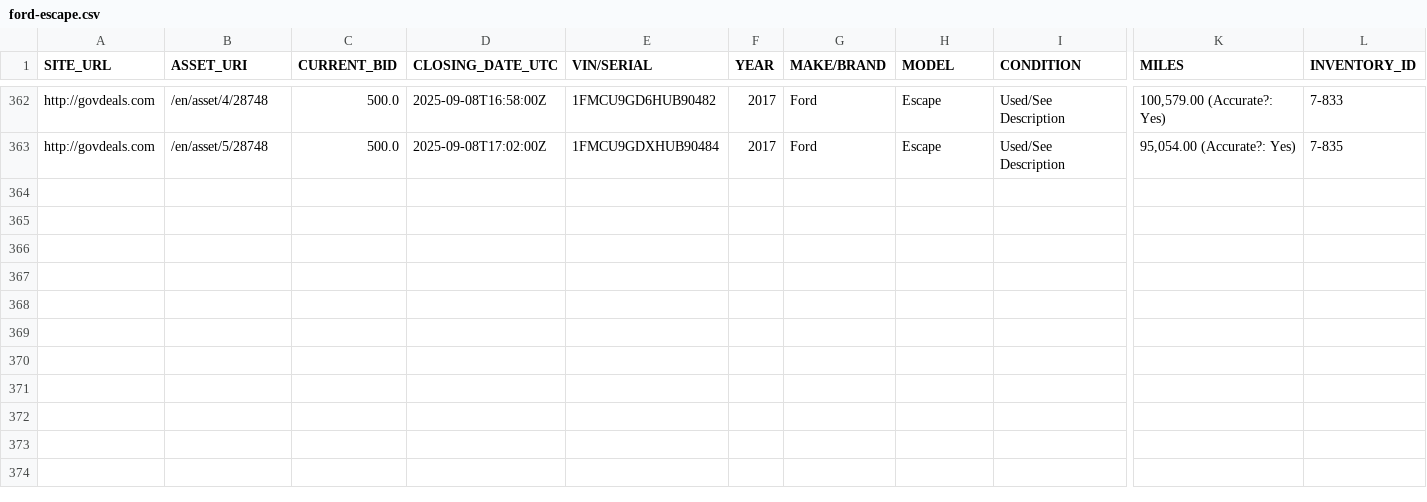
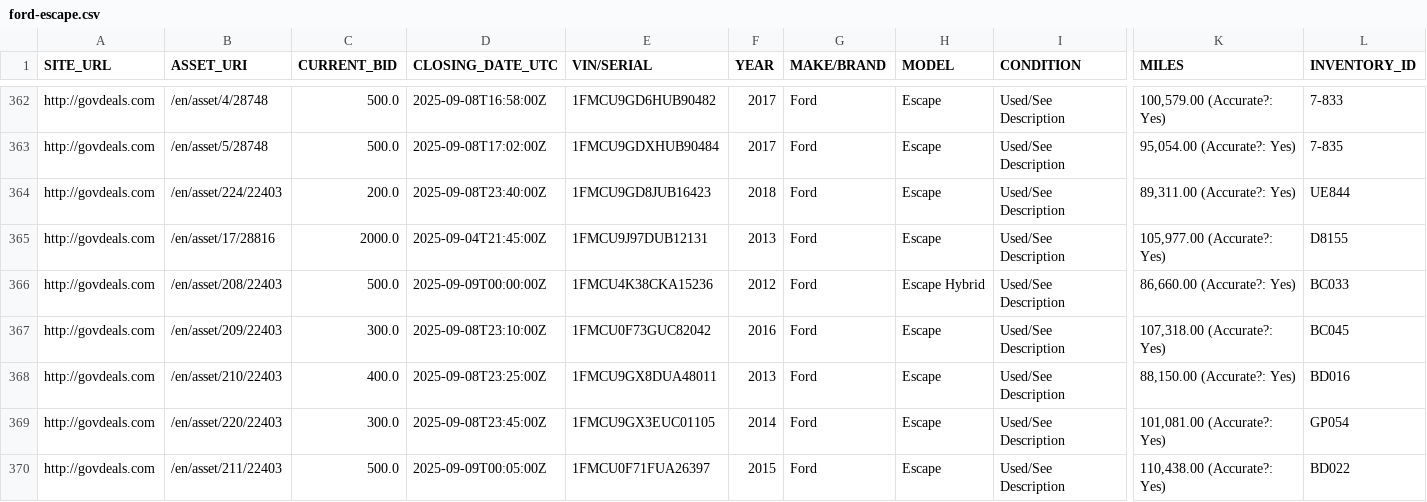
Before and after one commit to mark-toma/scrape-auction, a CSV file: ford-escape.csv, drawn as a sheet; only a part is shown, gaps mark what is left out; rows hold the shown columns only; the diff names each change by its address in the sheet, - before the commit and + after, or states it on an @@ line.

```diff
--- a/ford-escape.csv
+++ b/ford-escape.csv
+row 364: http://govdeals.com | /en/asset/224/22403 | 200.0 | 2025-09-08T23:40:00Z | 1FMCU9GD8JUB16423 | 2018 | Ford | Escape | Used/See Description | 89,311.00 (Accurate?: Yes) | UE844
+row 365: http://govdeals.com | /en/asset/17/28816 | 2000.0 | 2025-09-04T21:45:00Z | 1FMCU9J97DUB12131 | 2013 | Ford | Escape | Used/See Description | 105,977.00 (Accurate?: Yes) | D8155
+row 366: http://govdeals.com | /en/asset/208/22403 | 500.0 | 2025-09-09T00:00:00Z | 1FMCU4K38CKA15236 | 2012 | Ford | Escape Hybrid | Used/See Description | 86,660.00 (Accurate?: Yes) | BC033
+row 367: http://govdeals.com | /en/asset/209/22403 | 300.0 | 2025-09-08T23:10:00Z | 1FMCU0F73GUC82042 | 2016 | Ford | Escape | Used/See Description | 107,318.00 (Accurate?: Yes) | BC045
+row 368: http://govdeals.com | /en/asset/210/22403 | 400.0 | 2025-09-08T23:25:00Z | 1FMCU9GX8DUA48011 | 2013 | Ford | Escape | Used/See Description | 88,150.00 (Accurate?: Yes) | BD016
+row 369: http://govdeals.com | /en/asset/220/22403 | 300.0 | 2025-09-08T23:45:00Z | 1FMCU9GX3EUC01105 | 2014 | Ford | Escape | Used/See Description | 101,081.00 (Accurate?: Yes) | GP054
+row 370: http://govdeals.com | /en/asset/211/22403 | 500.0 | 2025-09-09T00:05:00Z | 1FMCU0F71FUA26397 | 2015 | Ford | Escape | Used/See Description | 110,438.00 (Accurate?: Yes) | BD022
```
Also changed, not shown: ford-focus.csv, ford-fusion.csv, 1 other file.
